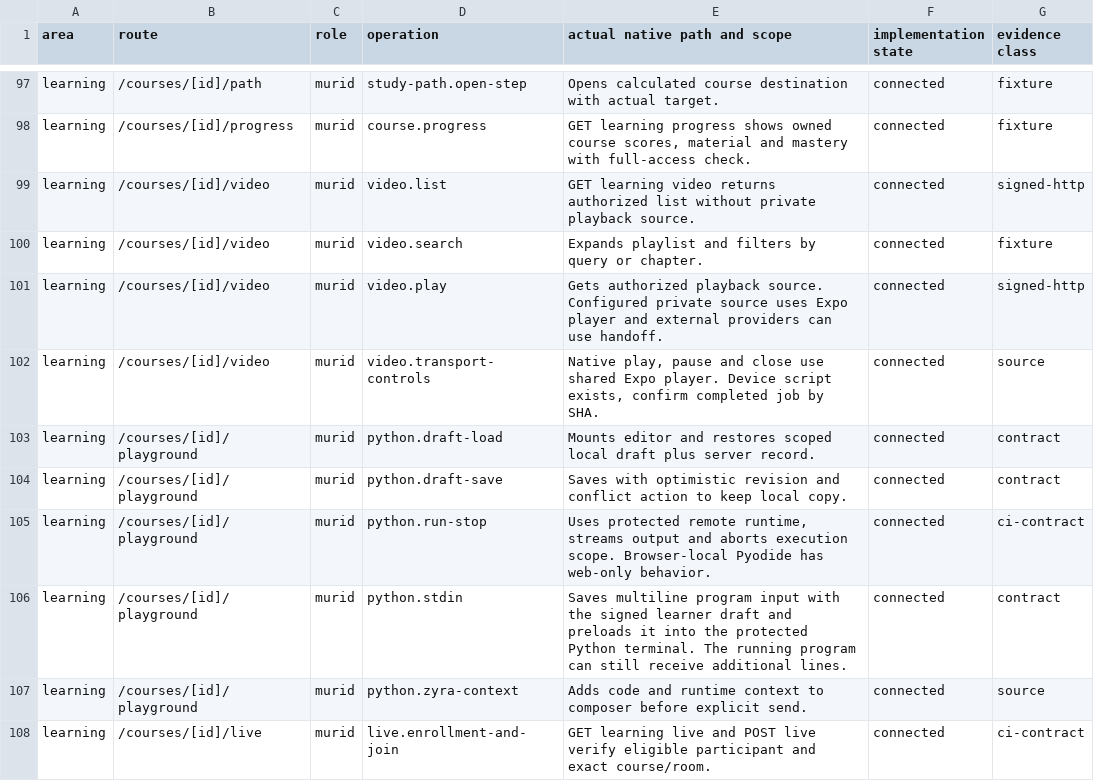
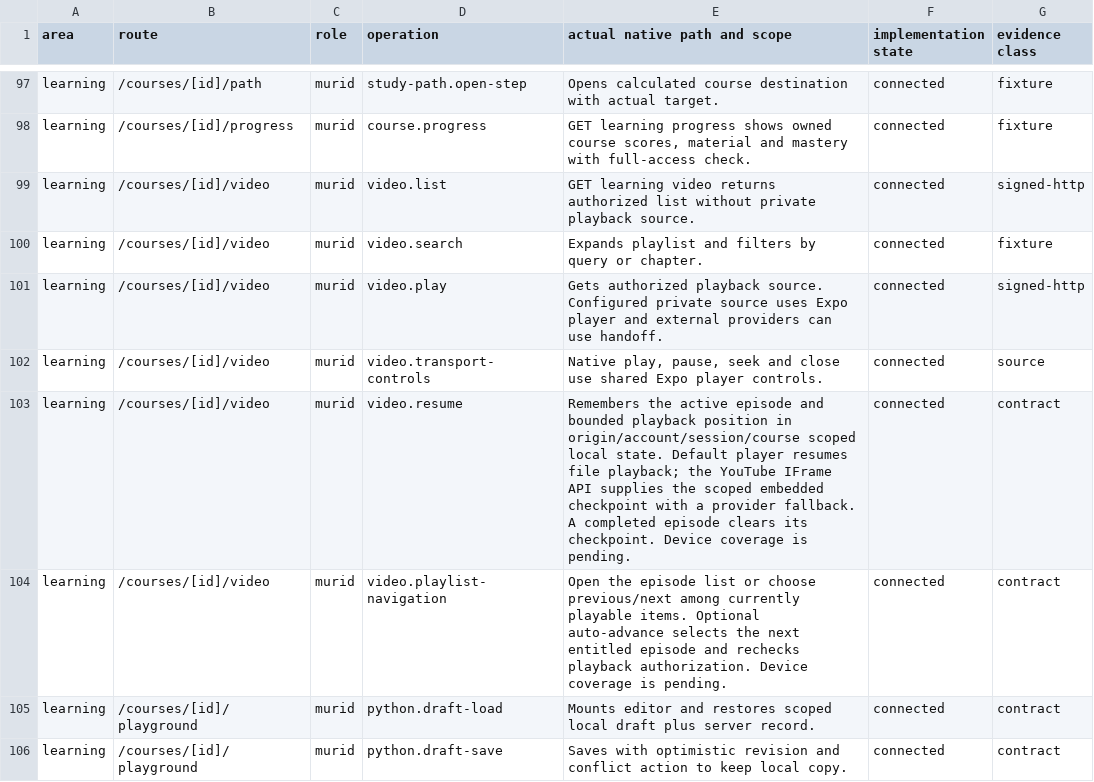
Before and after one commit to soezyxstt/zyxacademy, a TSV file: packages/native-parity/student/evidence/signed-action-crosswalk.tsv, drawn as a sheet; only a part is shown, gaps mark what is left out; the shorter side is filled out with more unchanged rows.

Commit message:
Persist Student course video resume progress and playlist controls in Expo

```diff
--- a/packages/native-parity/student/evidence/signed-action-crosswalk.tsv
+++ b/packages/native-parity/student/evidence/signed-action-crosswalk.tsv
@@ -101,3 +101,5 @@ learning	/courses/[id]/video	murid	video.search	Expands playlist and filters by
 learning	/courses/[id]/video	murid	video.play	Gets authorized playback source. Configured private source uses Expo player and external providers can use handoff.	connected	signed-http
-learning	/courses/[id]/video	murid	video.transport-controls	Native play, pause and close use shared Expo player. Device script exists, confirm completed job by SHA.	connected	source
+learning	/courses/[id]/video	murid	video.transport-controls	Native play, pause, seek and close use shared Expo player controls.	connected	source
+learning	/courses/[id]/video	murid	video.resume	Remembers the active episode and bounded playback position in origin/account/session/course scoped local state. Default player resumes file playback; the YouTube IFrame API supplies the scoped embedded checkpoint with a provider fallback. A completed episode clears its checkpoint. Device coverage is pending.	connected	contract
+learning	/courses/[id]/video	murid	video.playlist-navigation	Open the episode list or choose previous/next among currently playable items. Optional auto-advance selects the next entitled episode and rechecks playback authorization. Device coverage is pending.	connected	contract
 learning	/courses/[id]/playground	murid	python.draft-load	Mounts editor and restores scoped local draft plus server record.	connected	contract
```
Also changed, not shown: 14 other files.
